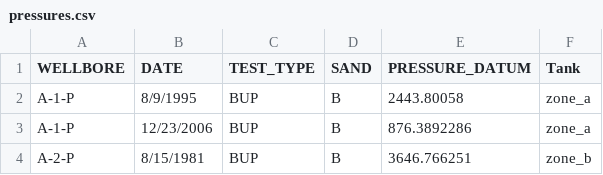
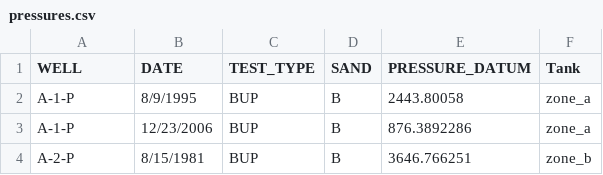
Before and after one commit to ESPOL-FICT-PETROLEOS/PYTANK, a CSV file: examples_data/pressures.csv, drawn as a sheet; only a part is shown.

```diff
--- a/examples_data/pressures.csv
+++ b/examples_data/pressures.csv
@@ -1,2 +1,2 @@
-WELLBORE,DATE,TEST_TYPE,SAND,PRESSURE_DATUM,Tank
+WELL,DATE,TEST_TYPE,SAND,PRESSURE_DATUM,Tank
 A-1-P,8/9/1995,BUP,B,2443.80058,zone_a
```
Also changed, not shown: examples_data/production.csv, 9 other files.
